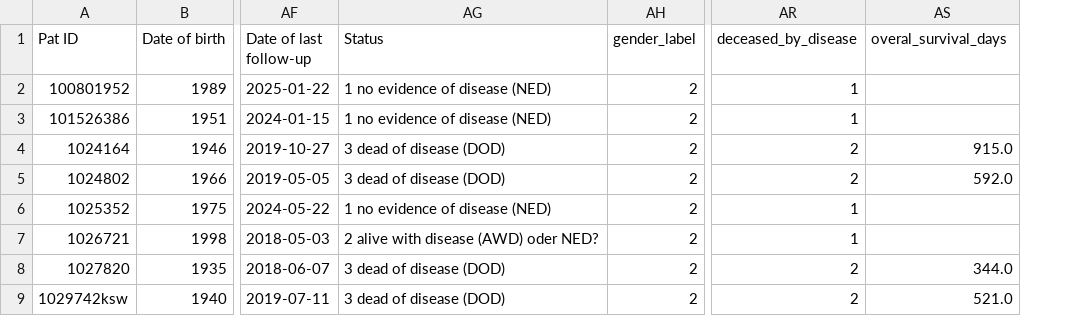
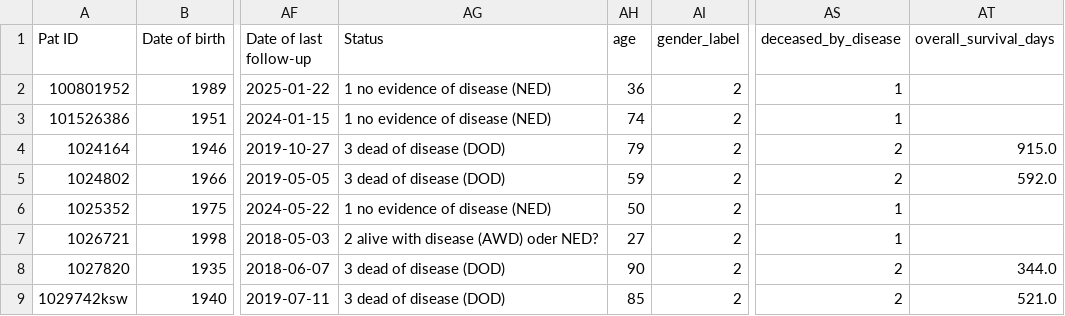
Before and after one commit to emilrib/sarcoma_treatment_thesis, a CSV file: output/dataset_labelled.csv, drawn as a sheet; only a part is shown, gaps mark what is left out; addresses are those after the commit; the diff names each change by its address in the sheet, - before the commit and + after, or states it on an @@ line.

Commit message:
update/labels

```diff
--- a/output/dataset_labelled.csv
+++ b/output/dataset_labelled.csv
+column AH (age), rows 2-9: 36 | 74 | 79 | 59 | 50 | 27 | 90 | 85
-AT1: overal_survival_days
+AT1: overall_survival_days
```
Also changed, not shown: 2 other files.
